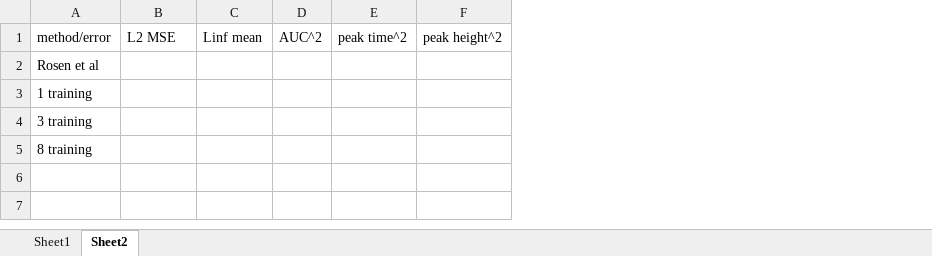
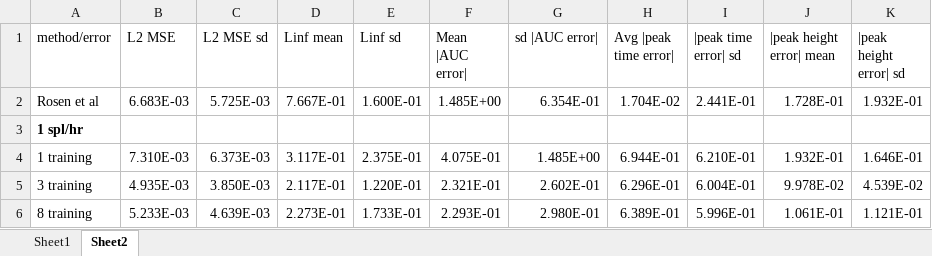
Before and after one commit to mosew/sbdeconv, an Excel workbook: deterministic/me_vs_gary_statistics.xlsx, sheet Sheet2, drawn as a sheet; values as stored, in another font and other column widths than the file's, no borders; removed rows and columns are numbered as before the commit, all else as after; the diff names each change by its address in the sheet, - before the commit and + after, or states it on an @@ line.

```diff
--- a/deterministic/me_vs_gary_statistics.xlsx (sheet Sheet2)
+++ b/deterministic/me_vs_gary_statistics.xlsx (sheet Sheet2)
+column C (L2 MSE sd), row 2: 5.725E-03; rows 4-6: 6.373E-03 | 3.850E-03 | 4.639E-03
-column D (AUC^2), empty
-column E (peak time^2), empty
-column F (peak height^2), empty
+column E (Linf sd), row 2: 1.600E-01; rows 4-6: 2.375E-01 | 1.220E-01 | 1.733E-01
+column F (Mean |AUC error|), row 2: 1.485E+00; rows 4-6: 4.075E-01 | 2.321E-01 | 2.293E-01
+column G (sd |AUC error|), row 2: 6.354E-01; rows 4-6: 1.485E+00 | 2.602E-01 | 2.980E-01
+column H (Avg |peak time error|), row 2: 1.704E-02; rows 4-6: 6.944E-01 | 6.296E-01 | 6.389E-01
+column I (|peak time error| sd), row 2: 2.441E-01; rows 4-6: 6.210E-01 | 6.004E-01 | 5.996E-01
+column J (|peak height error| mean), row 2: 1.728E-01; rows 4-6: 1.932E-01 | 9.978E-02 | 1.061E-01
+column K (|peak height error| sd), row 2: 1.932E-01; rows 4-6: 1.646E-01 | 4.539E-02 | 1.121E-01
-B2 (L2 MSE): (empty)
+B2 (L2 MSE): 6.683E-03
-D2 (Linf mean): (empty)
+D2 (Linf mean): 7.667E-01
+row 3: 1 spl/hr
-B4 (L2 MSE): (empty)
+B4 (L2 MSE): 7.310E-03
-D4 (Linf mean): (empty)
+D4 (Linf mean): 3.117E-01
-B5 (L2 MSE): (empty)
+B5 (L2 MSE): 4.935E-03
-D5 (Linf mean): (empty)
+D5 (Linf mean): 2.117E-01
-B6 (L2 MSE): (empty)
+B6 (L2 MSE): 5.233E-03
-D6 (Linf mean): (empty)
+D6 (Linf mean): 2.273E-01
```
Also changed, not shown: 32 other files.
